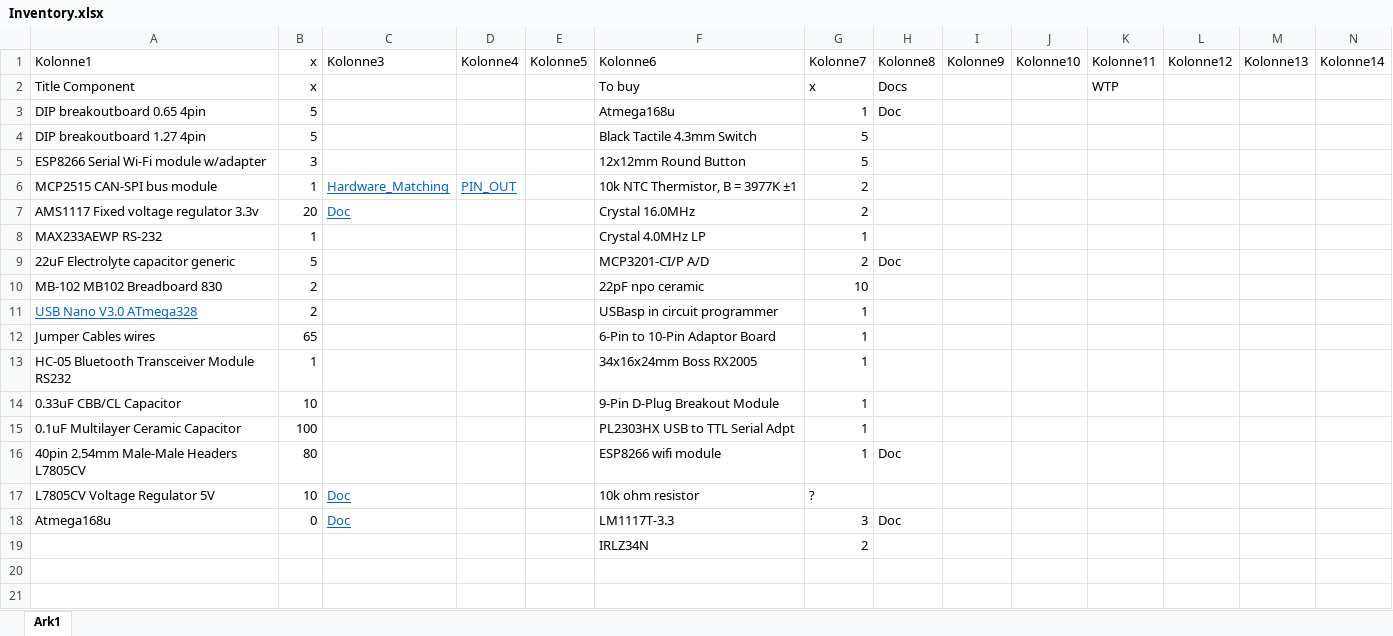
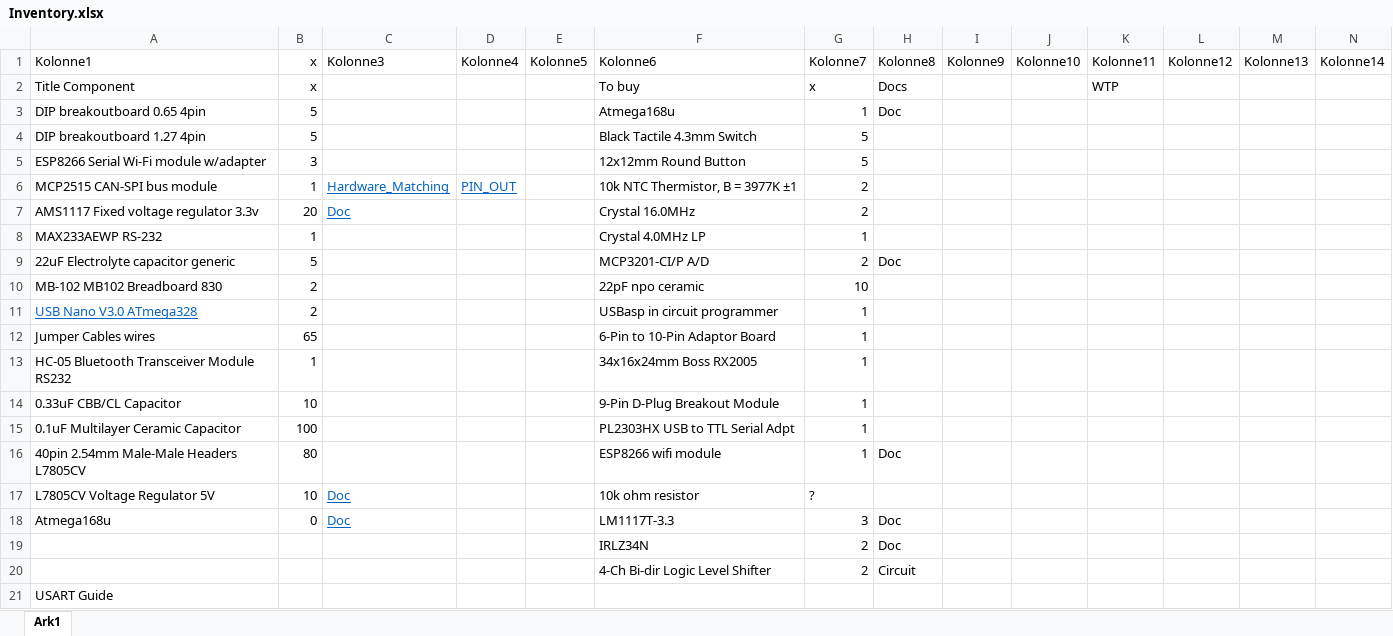
Before and after one commit to Meskedal/TempRegulator, an Excel workbook: Inventory.xlsx, sheet Ark1, drawn as a sheet; only a part is shown; values as stored, in another font and other column widths than the file's, no borders; table styles not drawn; rows hold the shown columns only; the diff names each change by its address in the sheet, - before the commit and + after, or states it on an @@ line.

Commit message:
Orderlist updated

```diff
--- a/Inventory.xlsx (sheet Ark1)
+++ b/Inventory.xlsx (sheet Ark1)
-H19 (Kolonne8): (empty)
+H19 (Kolonne8): Doc
+row 20:  |  |  |  |  | 4-Ch Bi-dir Logic Level Shifter | 2 | Circuit
+row 21: USART Guide
```
